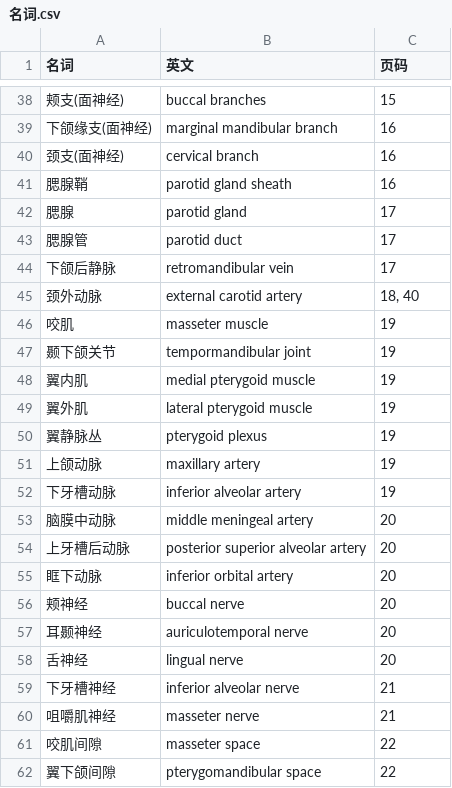
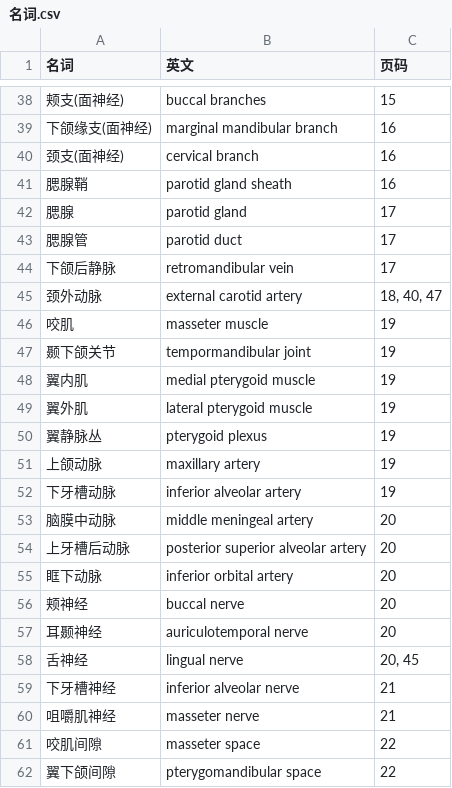
Before and after one commit to lifegpc/study-notes, a CSV file: 局部解剖学/名词.csv, drawn as a sheet; only a part is shown, gaps mark what is left out; the diff covers the shown part only.

```diff
--- a/局部解剖学/名词.csv
+++ b/局部解剖学/名词.csv
@@ -44,3 +44,3 @@
 下颌后静脉,retromandibular vein,17
-颈外动脉,external carotid artery,"18, 40"
+颈外动脉,external carotid artery,"18, 40, 47"
 咬肌,masseter muscle,19
@@ -57,3 +57,3 @@
 耳颞神经,auriculotemporal nerve,20
-舌神经,lingual nerve,20
+舌神经,lingual nerve,"20, 45"
 下牙槽神经,inferior alveolar nerve,21
```
Also changed, not shown: 15 added rows and 3 edited cells elsewhere in this file, 2 other files.
